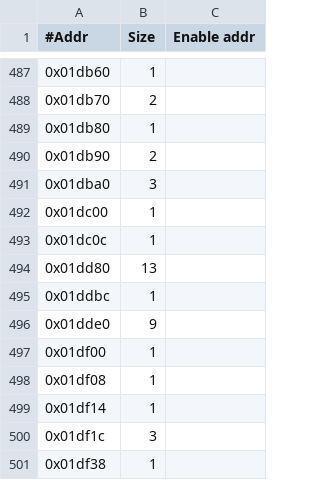
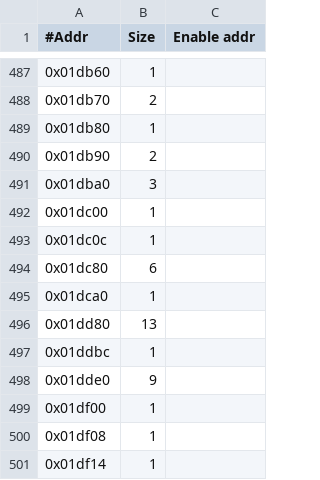
Before and after one commit to Mellanox/mstflint, a CSV file: mstdump/mstdump_dbs/ConnectX3Pro.csv, drawn as a sheet; only a part is shown, gaps mark what is left out; the shorter side is filled out with more unchanged rows.

```diff
--- a/mstdump/mstdump_dbs/ConnectX3Pro.csv
+++ b/mstdump/mstdump_dbs/ConnectX3Pro.csv
@@ -493,2 +493,4 @@
 0x01dc0c,1,
+0x01dc80,6,
+0x01dca0,1,
 0x01dd80,13,
```
Also changed, not shown: mstdump/mstdump_dbs/ConnectX4.csv, 33 other files.
